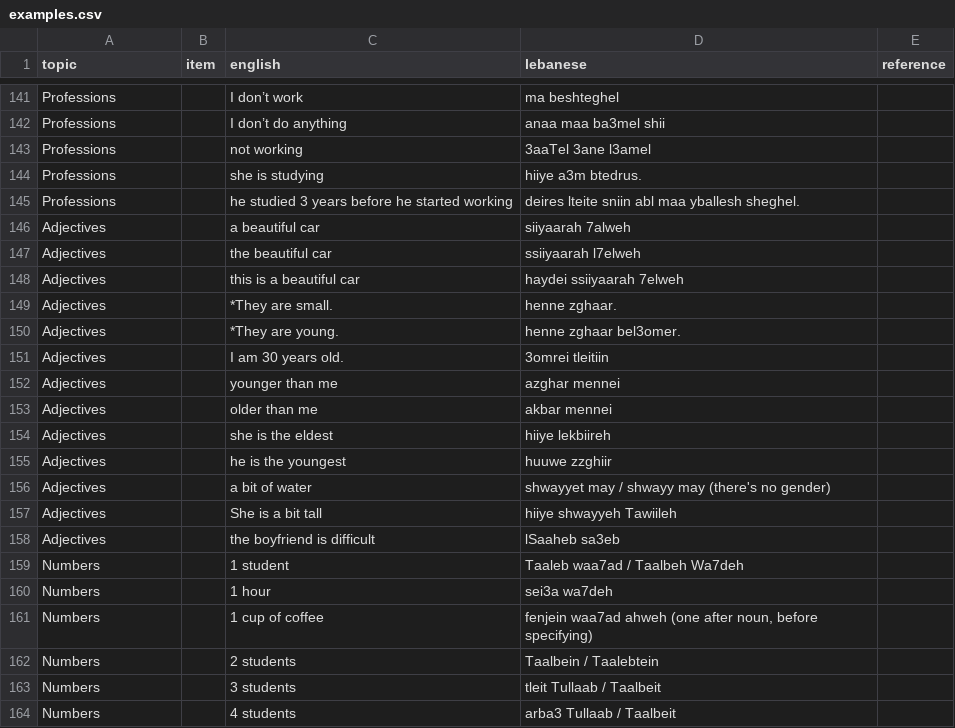
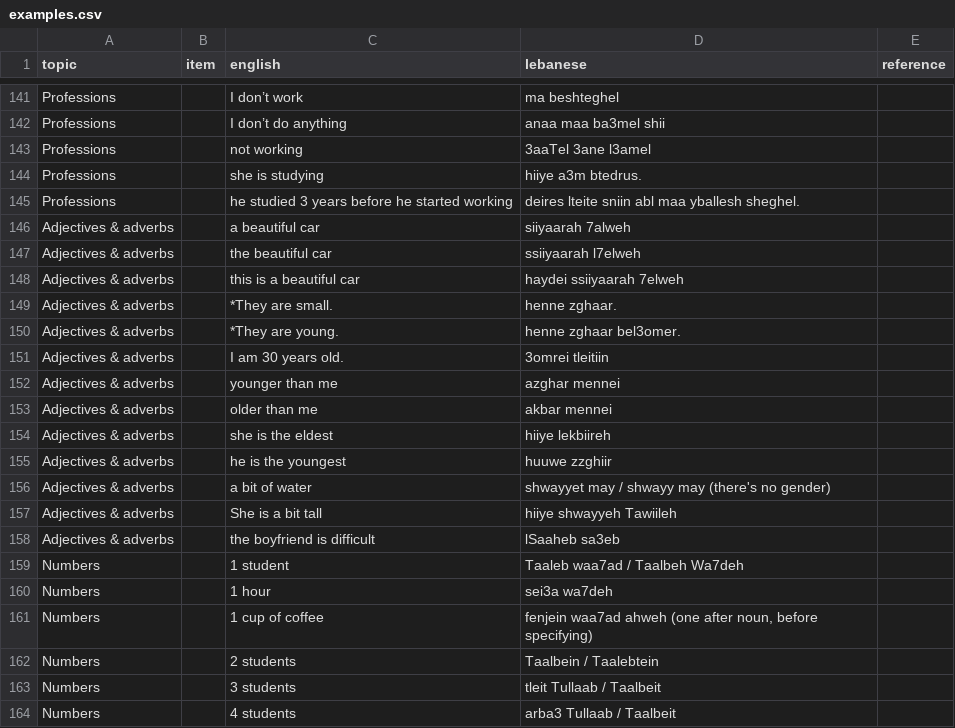
Before and after one commit to claire-vr/cedrus, a CSV file: database/examples.csv, drawn as a sheet; only a part is shown, gaps mark what is left out.

```diff
--- a/database/examples.csv
+++ b/database/examples.csv
@@ -145,15 +145,15 @@ Professions,,she is studying,hiiye a3m btedrus.,
 Professions,,he studied 3 years before he started working,deires lteite sniin abl maa yballesh sheghel.,
-Adjectives,,a beautiful car,siiyaarah 7alweh,
-Adjectives,,the beautiful car,ssiiyaarah l7elweh,
-Adjectives,,this is a beautiful car,haydei ssiiyaarah 7elweh,
-Adjectives,,*They are small.,henne zghaar.,
-Adjectives,,*They are young.,henne zghaar bel3omer.,
-Adjectives,,I am 30 years old.,3omrei tleitiin,
-Adjectives,,younger than me,azghar mennei,
-Adjectives,,older than me,akbar mennei,
-Adjectives,,she is the eldest,hiiye lekbiireh,
-Adjectives,,he is the youngest,huuwe zzghiir,
-Adjectives,,a bit of water,shwayyet may / shwayy may (there's no gender),
-Adjectives,,She is a bit tall,hiiye shwayyeh Tawiileh,
-Adjectives,,the boyfriend is difficult,lSaaheb sa3eb,
+Adjectives & adverbs,,a beautiful car,siiyaarah 7alweh,
+Adjectives & adverbs,,the beautiful car,ssiiyaarah l7elweh,
+Adjectives & adverbs,,this is a beautiful car,haydei ssiiyaarah 7elweh,
+Adjectives & adverbs,,*They are small.,henne zghaar.,
+Adjectives & adverbs,,*They are young.,henne zghaar bel3omer.,
+Adjectives & adverbs,,I am 30 years old.,3omrei tleitiin,
+Adjectives & adverbs,,younger than me,azghar mennei,
+Adjectives & adverbs,,older than me,akbar mennei,
+Adjectives & adverbs,,she is the eldest,hiiye lekbiireh,
+Adjectives & adverbs,,he is the youngest,huuwe zzghiir,
+Adjectives & adverbs,,a bit of water,shwayyet may / shwayy may (there's no gender),
+Adjectives & adverbs,,She is a bit tall,hiiye shwayyeh Tawiileh,
+Adjectives & adverbs,,the boyfriend is difficult,lSaaheb sa3eb,
 Numbers,,1 student,Taaleb waa7ad / Taalbeh Wa7deh,
```
Also changed, not shown: database/forms.csv, database/rules.csv, 8 other files.
